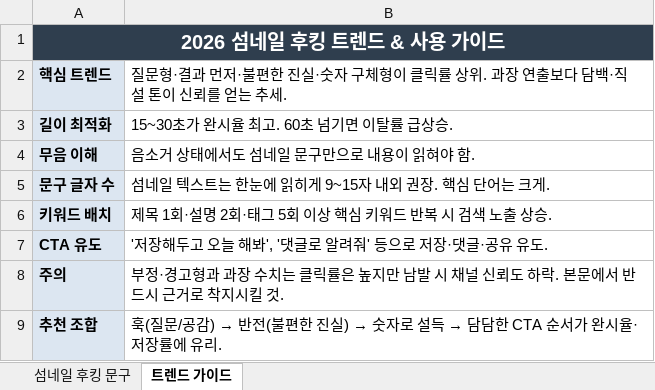
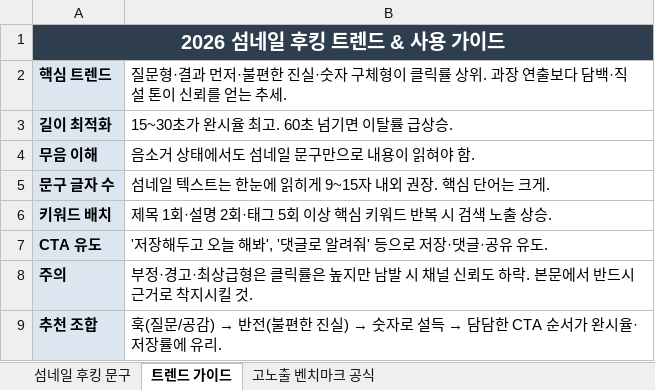
Before and after one commit to znlsl10-rgb/capcut, an Excel workbook: examples/thumbnail_hooks.xlsx, sheet 트렌드 가이드, drawn as a sheet; values as stored, in another font and other column widths than the file's, no borders; the diff names each change by its address in the sheet, - before the commit and + after, or states it on an @@ line.

```diff
--- a/examples/thumbnail_hooks.xlsx (sheet 트렌드 가이드)
+++ b/examples/thumbnail_hooks.xlsx (sheet 트렌드 가이드)
+sheet tab: 고노출 벤치마크 공식
-B8: …정·경고형과 과장 수치는 클릭률…
+B8: …정·경고·최상급형은 클릭률…
```
Also changed, not shown: sheet 섬네일 후킹 문구.
